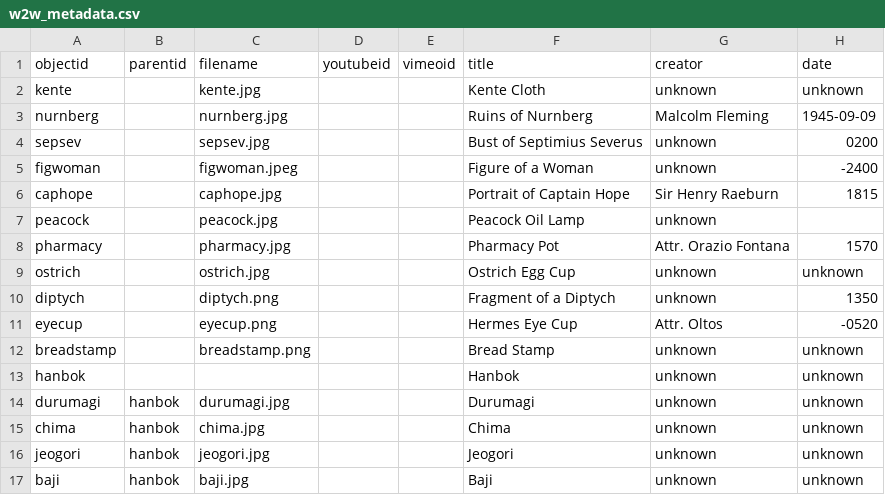
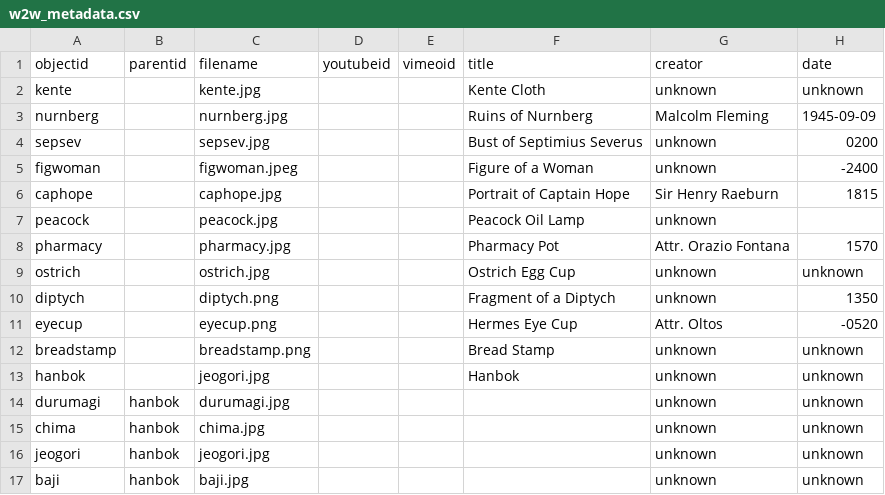
Before and after one commit to henslers/W2W-Mock-Up_draft, a CSV file: _data/w2w_metadata.csv, drawn as a sheet; only a part is shown; the diff names each change by its address in the sheet, - before the commit and + after, or states it on an @@ line.

Commit message:
Update w2w_metadata.csv

```diff
--- a/_data/w2w_metadata.csv
+++ b/_data/w2w_metadata.csv
-C13 (filename): (empty)
+C13 (filename): jeogori.jpg
-F14 (title): Durumagi
+F14 (title): (empty)
-F15 (title): Chima
+F15 (title): (empty)
-F16 (title): Jeogori
+F16 (title): (empty)
-F17 (title): Baji
+F17 (title): (empty)
```
